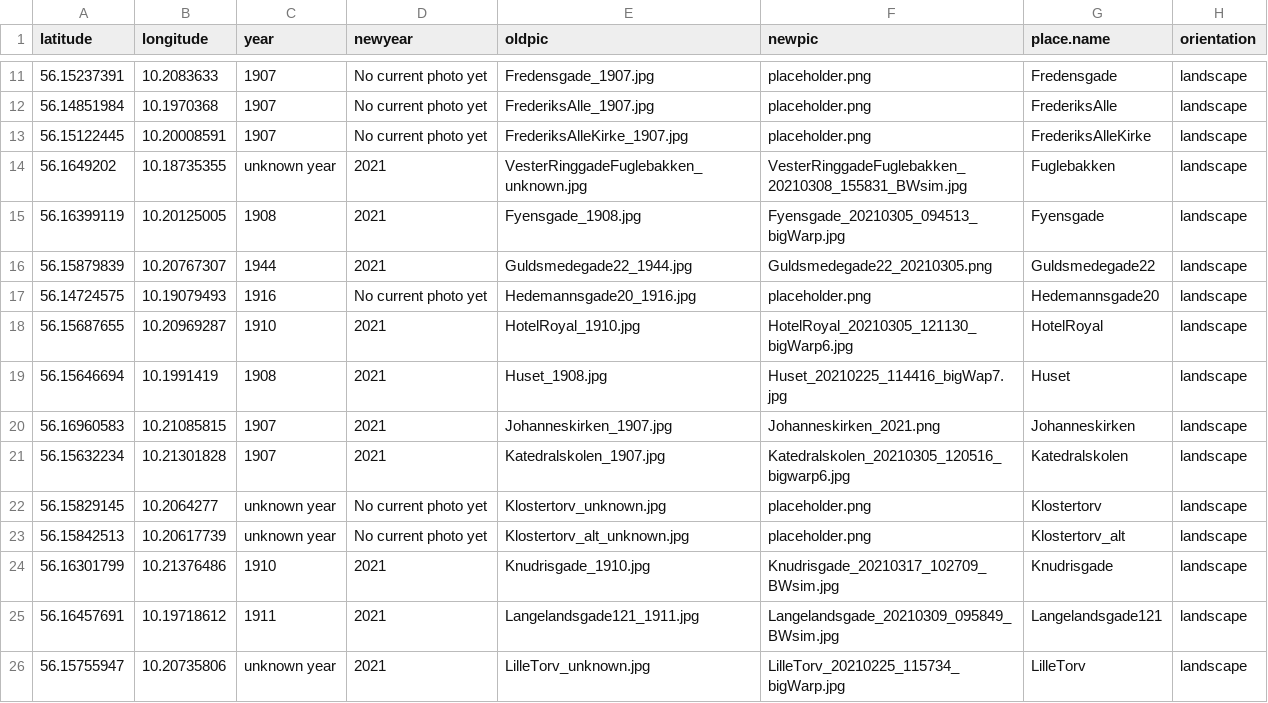
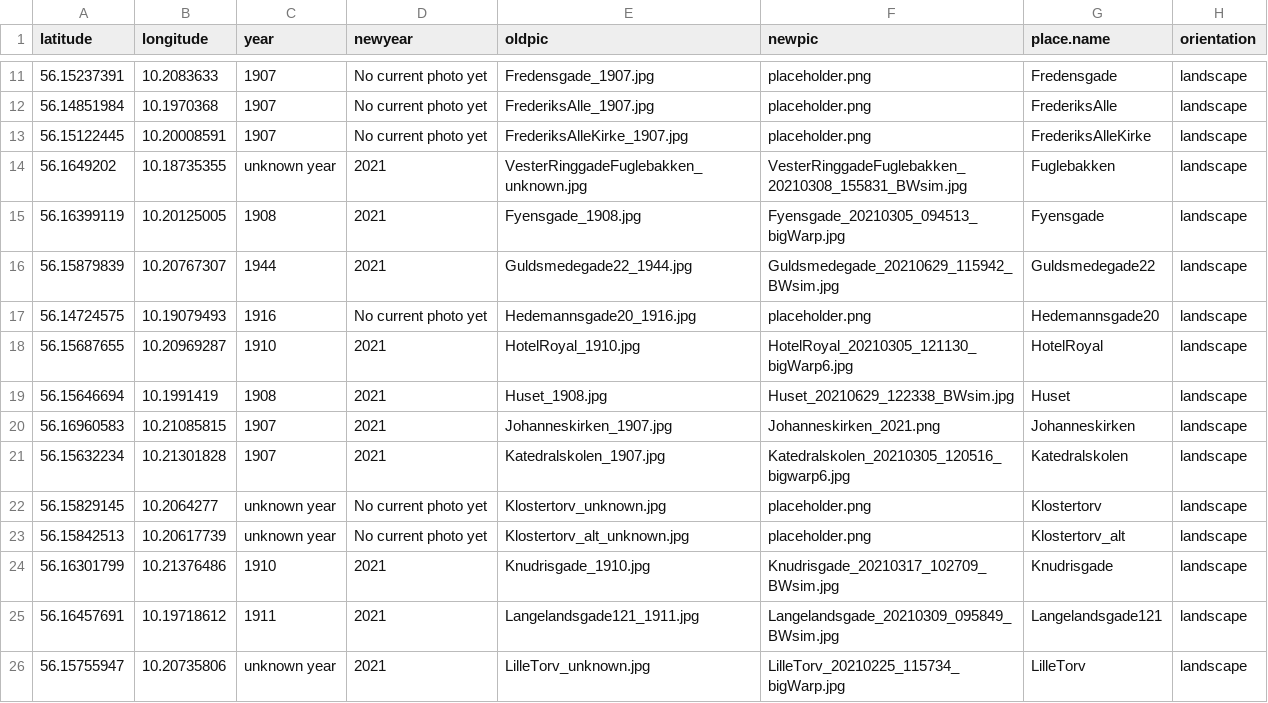
Before and after one commit to Mettetron/AarhusThroughTime, a CSV file: ATT_data.csv, drawn as a sheet; only a part is shown, gaps mark what is left out; the diff covers the shown part only; the diff names each change by its address in the sheet, - before the commit and + after, or states it on an @@ line.

Commit message:
several pictures added and interest rating implemented

```diff
--- a/ATT_data.csv
+++ b/ATT_data.csv
-F16 (newpic): Guldsmedegade22_20210305.png
+F16 (newpic): Guldsmedegade_20210629_115942_BWsim.jpg
-F19 (newpic): Huset_20210225_114416_bigWap7.jpg
+F19 (newpic): Huset_20210629_122338_BWsim.jpg
```
Also changed, not shown: 21 edited cells elsewhere in this file, 16 other files.
